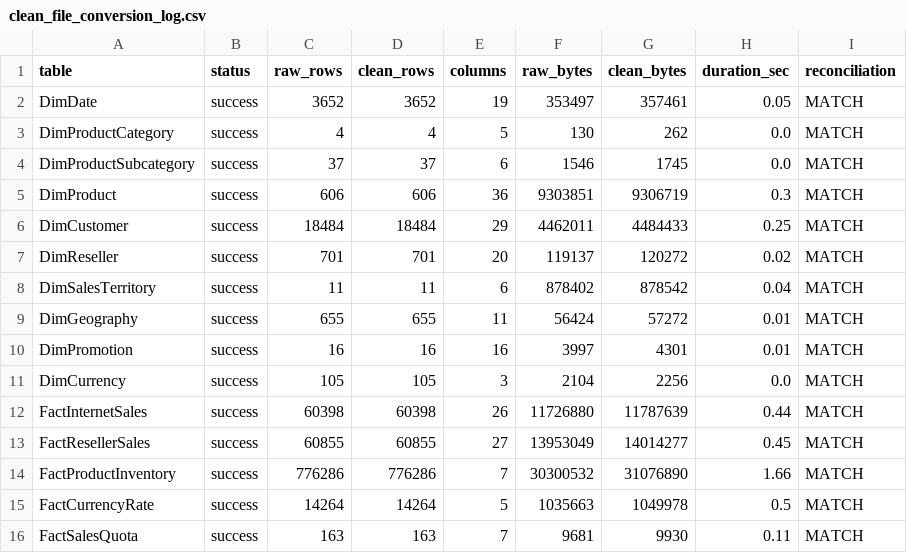
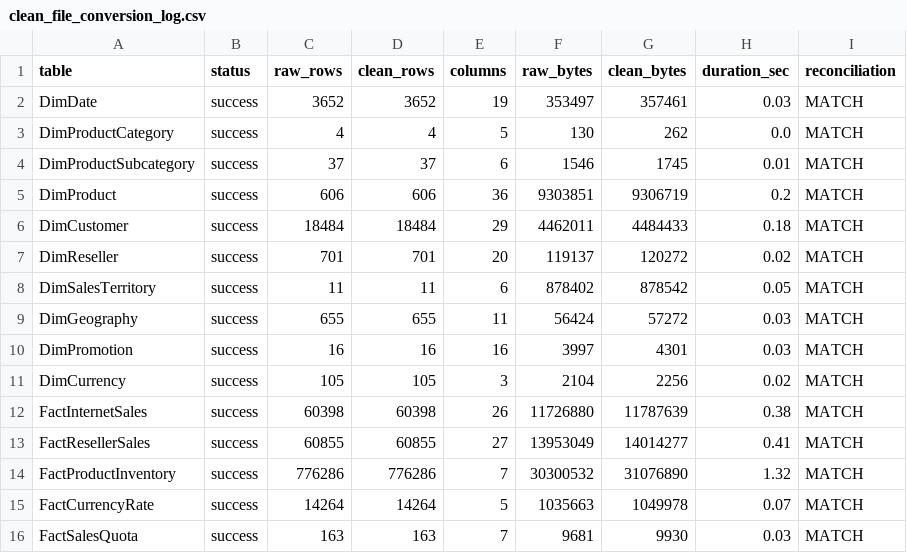
Before and after one commit to nayanaastakar/MotoPulse-360-Sales-Inventory-Profitability-Analytics, a CSV file: data/processed/clean_file_conversion_log.csv, drawn as a sheet.

```diff
--- a/data/processed/clean_file_conversion_log.csv
+++ b/data/processed/clean_file_conversion_log.csv
@@ -1,16 +1,16 @@
 table,status,raw_rows,clean_rows,columns,raw_bytes,clean_bytes,duration_sec,reconciliation
-DimDate,success,3652,3652,19,353497,357461,0.05,MATCH
+DimDate,success,3652,3652,19,353497,357461,0.03,MATCH
 DimProductCategory,success,4,4,5,130,262,0.0,MATCH
-DimProductSubcategory,success,37,37,6,1546,1745,0.0,MATCH
-DimProduct,success,606,606,36,9303851,9306719,0.3,MATCH
-DimCustomer,success,18484,18484,29,4462011,4484433,0.25,MATCH
+DimProductSubcategory,success,37,37,6,1546,1745,0.01,MATCH
+DimProduct,success,606,606,36,9303851,9306719,0.2,MATCH
+DimCustomer,success,18484,18484,29,4462011,4484433,0.18,MATCH
 DimReseller,success,701,701,20,119137,120272,0.02,MATCH
-DimSalesTerritory,success,11,11,6,878402,878542,0.04,MATCH
-DimGeography,success,655,655,11,56424,57272,0.01,MATCH
-DimPromotion,success,16,16,16,3997,4301,0.01,MATCH
-DimCurrency,success,105,105,3,2104,2256,0.0,MATCH
-FactInternetSales,success,60398,60398,26,11726880,11787639,0.44,MATCH
-FactResellerSales,success,60855,60855,27,13953049,14014277,0.45,MATCH
-FactProductInventory,success,776286,776286,7,30300532,31076890,1.66,MATCH
-FactCurrencyRate,success,14264,14264,5,1035663,1049978,0.5,MATCH
-FactSalesQuota,success,163,163,7,9681,9930,0.11,MATCH
+DimSalesTerritory,success,11,11,6,878402,878542,0.05,MATCH
+DimGeography,success,655,655,11,56424,57272,0.03,MATCH
+DimPromotion,success,16,16,16,3997,4301,0.03,MATCH
+DimCurrency,success,105,105,3,2104,2256,0.02,MATCH
+FactInternetSales,success,60398,60398,26,11726880,11787639,0.38,MATCH
+FactResellerSales,success,60855,60855,27,13953049,14014277,0.41,MATCH
+FactProductInventory,success,776286,776286,7,30300532,31076890,1.32,MATCH
+FactCurrencyRate,success,14264,14264,5,1035663,1049978,0.07,MATCH
+FactSalesQuota,success,163,163,7,9681,9930,0.03,MATCH
```
Also changed, not shown: 3 other files.
